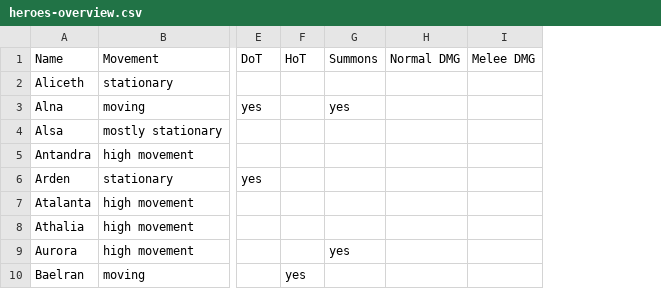
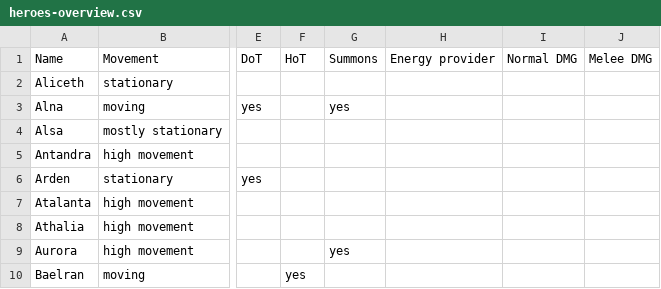
Before and after one commit to arnecls/afjk-characters, a CSV file: heroes-overview.csv, drawn as a sheet; only a part is shown, gaps mark what is left out; the diff names each change by its address in the sheet, - before the commit and + after, or states it on an @@ line.

Commit message:
add energy provider column

```diff
--- a/heroes-overview.csv
+++ b/heroes-overview.csv
+column H, row 1: Energy provider
```
Also changed, not shown: 2 other files.
